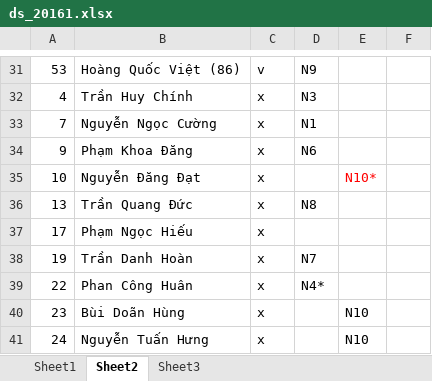
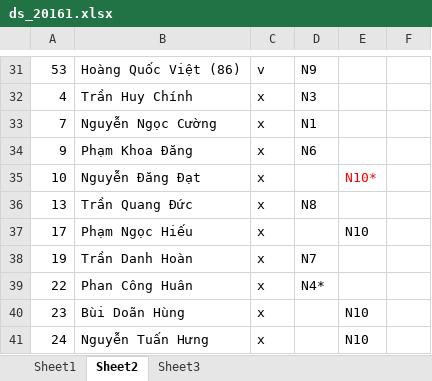
Before and after one commit to bangoc/IT4853, an Excel workbook: DSSV/ds_20161.xlsx, sheet Sheet2, drawn as a sheet; only a part is shown, gaps mark what is left out; values as stored, in another font and other column widths than the file's, no borders; the diff names each change by its address in the sheet, - before the commit and + after, or states it on an @@ line.

Commit message:
ds nhom

```diff
--- a/DSSV/ds_20161.xlsx (sheet Sheet2)
+++ b/DSSV/ds_20161.xlsx (sheet Sheet2)
-E37: (empty)
+E37: N10
```
